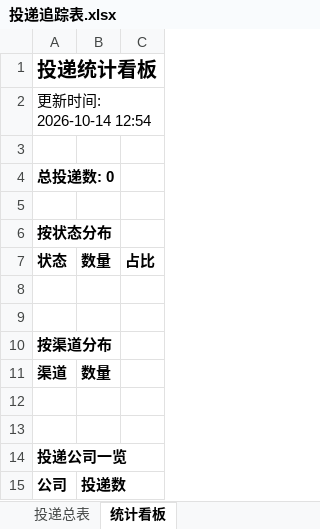
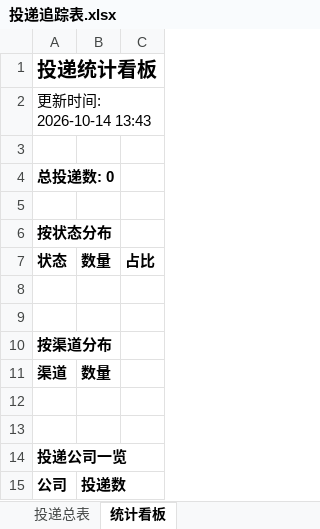
Before and after one commit to isnggua-debug/wenke-radar, an Excel workbook: reports/投递追踪表.xlsx, sheet 统计看板, drawn as a sheet; values as stored, in another font and other column widths than the file's, no borders; the diff names each change by its address in the sheet, - before the commit and + after, or states it on an @@ line.

Commit message:
📰 秋招雷达日报 2026-10-14

```diff
--- a/reports/投递追踪表.xlsx (sheet 统计看板)
+++ b/reports/投递追踪表.xlsx (sheet 统计看板)
-A2: 更新时间: 2026-10-14 12:54
+A2: 更新时间: 2026-10-14 13:43
```
